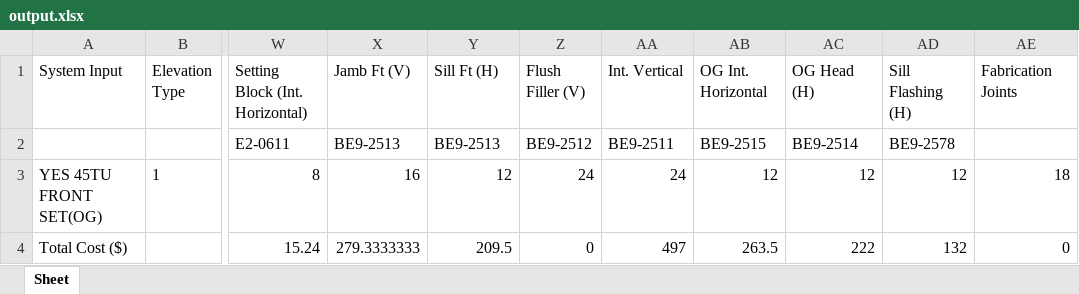
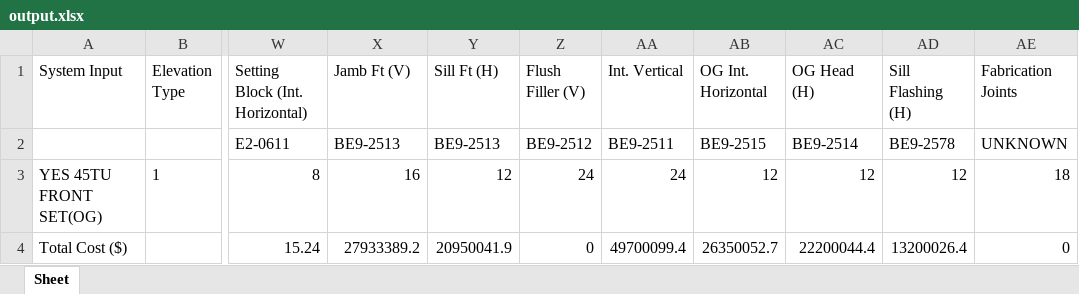
Before and after one commit to anthonyw298/Estimation, an Excel workbook: output.xlsx, sheet Sheet, drawn as a sheet; only a part is shown, gaps mark what is left out; values as stored, in another font and other column widths than the file's, no borders; the diff names each change by its address in the sheet, - before the commit and + after, or states it on an @@ line.

```diff
--- a/output.xlsx (sheet Sheet)
+++ b/output.xlsx (sheet Sheet)
-AE2 (Fabrication Joints): (empty)
+AE2 (Fabrication Joints): UNKNOWN
-X4 (Jamb Ft (V)): 279.3333333
+X4 (Jamb Ft (V)): 27933389.2
-Y4 (Sill Ft (H)): 209.5
+Y4 (Sill Ft (H)): 20950041.9
-AA4 (Int. Vertical): 497
+AA4 (Int. Vertical): 49700099.4
-AB4 (OG Int. Horizontal): 263.5
+AB4 (OG Int. Horizontal): 26350052.7
-AC4 (OG Head (H)): 222
+AC4 (OG Head (H)): 22200044.4
-AD4 (Sill Flashing (H)): 132
+AD4 (Sill Flashing (H)): 13200026.4
```
Also changed, not shown: 6 other files.
